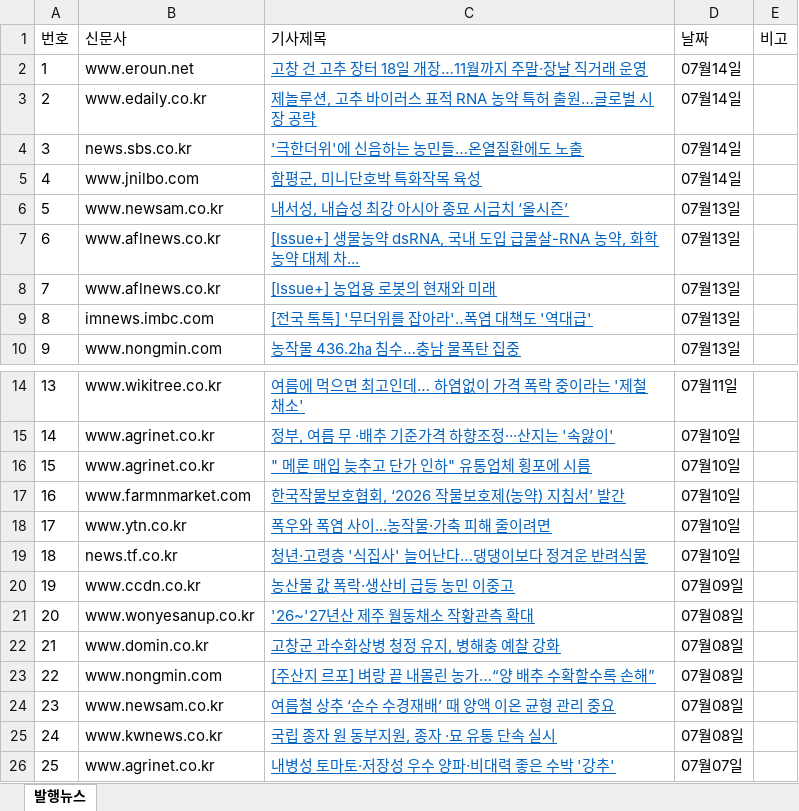
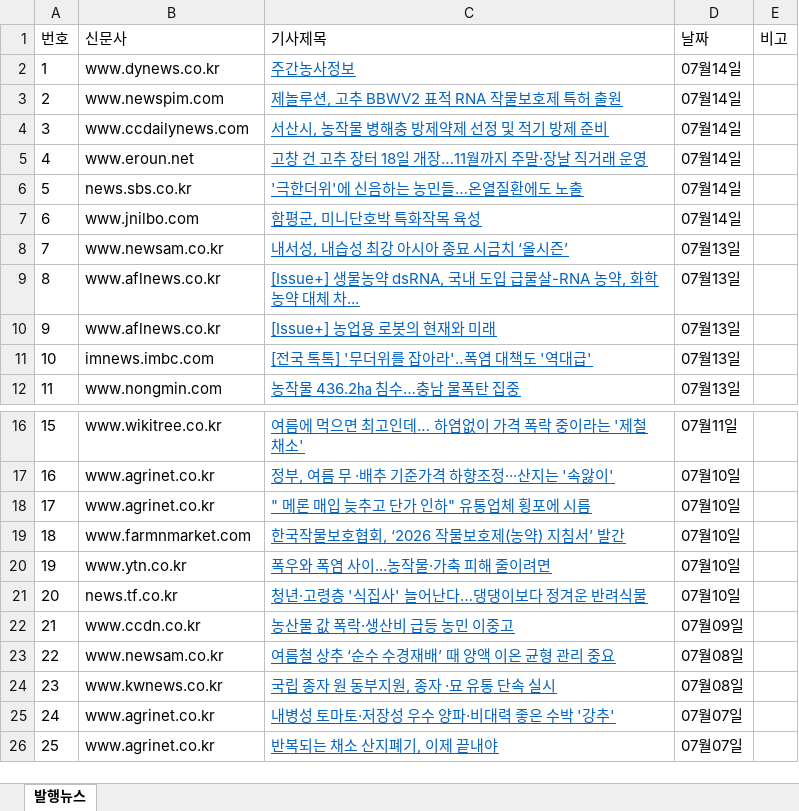
Before and after one commit to leeshelijah-spec/leeshelijah-spec.github.io, an Excel workbook: assets/published-news.xlsx, sheet 발행뉴스, drawn as a sheet; only a part is shown, gaps mark what is left out; the shorter side is filled out with more unchanged rows; values as stored, in another font and other column widths than the file's, no borders; removed rows and columns are numbered as before the commit, all else as after; the diff names each change by its address in the sheet, - before the commit and + after, or states it on an @@ line.

Commit message:
Publish dashboard snapshot 2026-07-14 16:47

```diff
--- a/assets/published-news.xlsx (sheet 발행뉴스)
+++ b/assets/published-news.xlsx (sheet 발행뉴스)
+row 2: 1 | www.dynews.co.kr | 주간농사정보 | 07월14일
+row 3: 2 | www.newspim.com | 제놀루션, 고추 BBWV2 표적 RNA 작물보호제 특허 출원 | 07월14일
+row 4: 3 | www.ccdailynews.com | 서산시, 농작물 병해충 방제약제 선정 및 적기 방제 준비 | 07월14일
@@ column A (번호) renumbered from row 5 down @@
-row 3: 2 | www.edaily.co.kr | 제놀루션, 고추 바이러스 표적 RNA 농약 특허 출원…글로벌 시장 공략 | 07월14일
-row 21: 20 | www.wonyesanup.co.kr | '26~'27년산 제주 월동채소 작황관측 확대 | 07월08일
-row 22: 21 | www.domin.co.kr | 고창군 과수화상병 청정 유지, 병해충 예찰 강화 | 07월08일
-row 23: 22 | www.nongmin.com | [주산지 르포] 벼랑 끝 내몰린 농가…“양 배추 수확할수록 손해” | 07월08일
```
Also changed, not shown: 2 other files.
